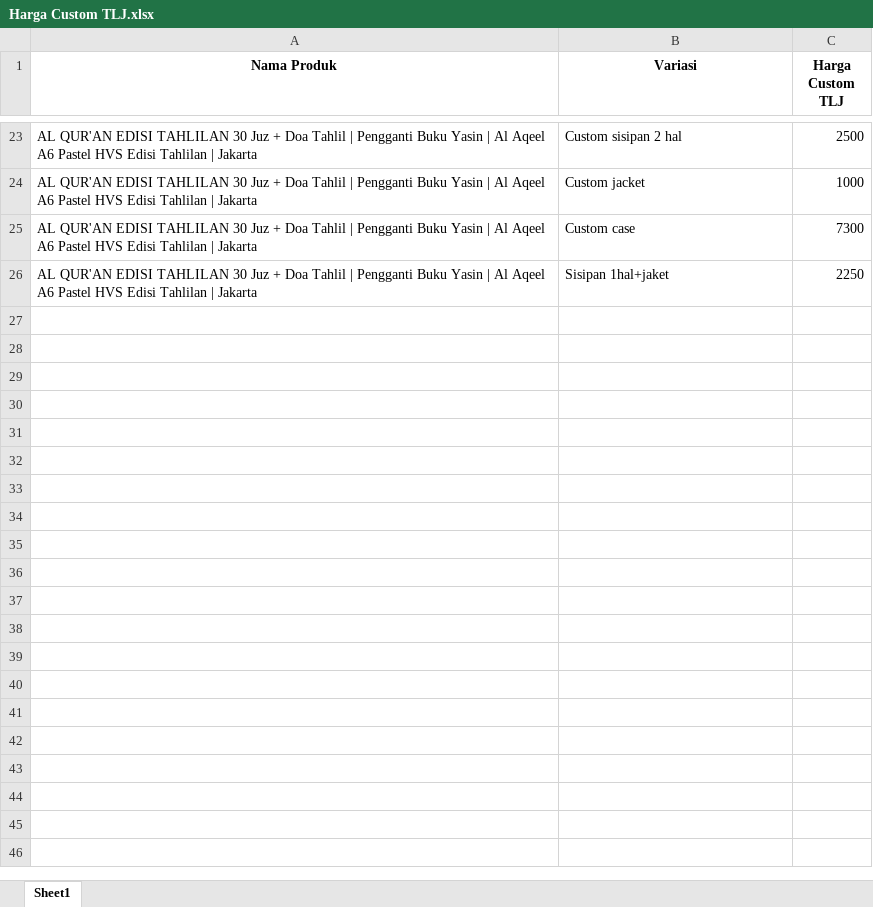
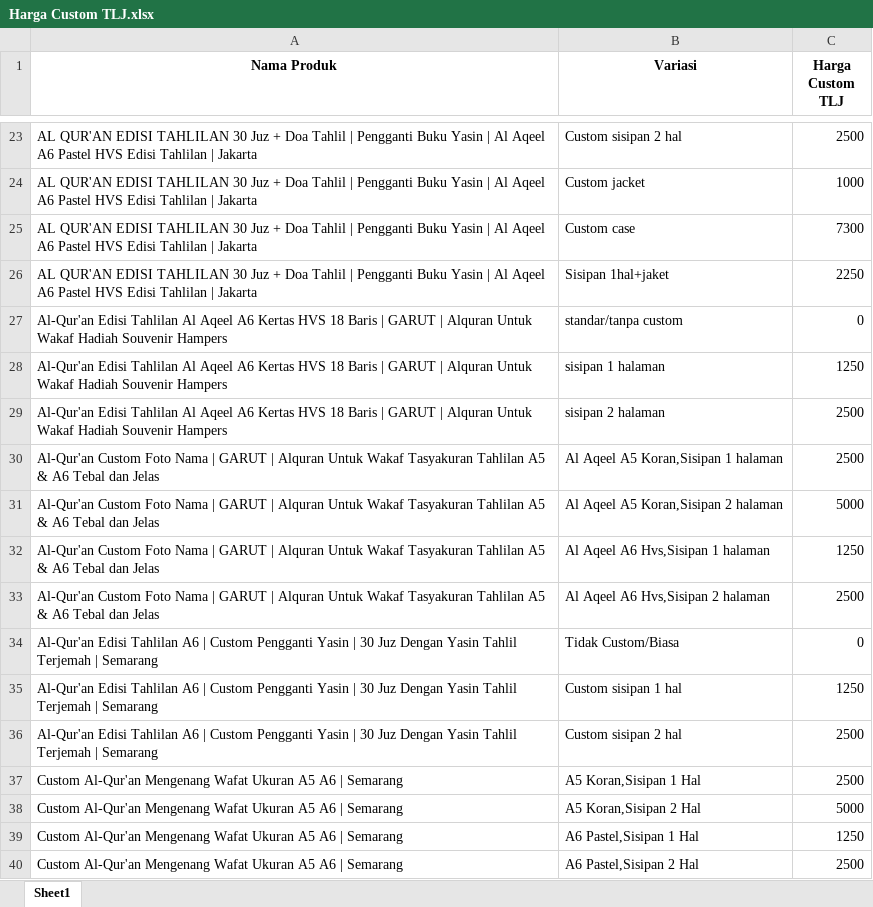
Before and after one commit to sptryogi/rekapanku, an Excel workbook: Harga Custom TLJ.xlsx, sheet Sheet1, drawn as a sheet; only a part is shown, gaps mark what is left out; values as stored, in another font and other column widths than the file's, no borders; the diff names each change by its address in the sheet, - before the commit and + after, or states it on an @@ line.

Commit message:
Add files via upload

```diff
--- a/Harga Custom TLJ.xlsx (sheet Sheet1)
+++ b/Harga Custom TLJ.xlsx (sheet Sheet1)
+row 27: Al-Qur'an Edisi Tahlilan Al Aqeel A6 Kertas HVS 18 Baris | GARUT | Alquran Untuk Wakaf Hadiah Souvenir Hampers | standar/tanpa custom | 0
+row 28: Al-Qur'an Edisi Tahlilan Al Aqeel A6 Kertas HVS 18 Baris | GARUT | Alquran Untuk Wakaf Hadiah Souvenir Hampers | sisipan 1 halaman | 1250
+row 29: Al-Qur'an Edisi Tahlilan Al Aqeel A6 Kertas HVS 18 Baris | GARUT | Alquran Untuk Wakaf Hadiah Souvenir Hampers | sisipan 2 halaman | 2500
+row 30: Al-Qur'an Custom Foto Nama | GARUT | Alquran Untuk Wakaf Tasyakuran Tahlilan A5 & A6 Tebal dan Jelas | Al Aqeel A5 Koran,Sisipan 1 halaman | 2500
+row 31: Al-Qur'an Custom Foto Nama | GARUT | Alquran Untuk Wakaf Tasyakuran Tahlilan A5 & A6 Tebal dan Jelas | Al Aqeel A5 Koran,Sisipan 2 halaman | 5000
+row 32: Al-Qur'an Custom Foto Nama | GARUT | Alquran Untuk Wakaf Tasyakuran Tahlilan A5 & A6 Tebal dan Jelas | Al Aqeel A6 Hvs,Sisipan 1 halaman | 1250
+row 33: Al-Qur'an Custom Foto Nama | GARUT | Alquran Untuk Wakaf Tasyakuran Tahlilan A5 & A6 Tebal dan Jelas | Al Aqeel A6 Hvs,Sisipan 2 halaman | 2500
+row 34: Al-Qur'an Edisi Tahlilan A6 | Custom Pengganti Yasin | 30 Juz Dengan Yasin Tahlil Terjemah | Semarang | Tidak Custom/Biasa | 0
+row 35: Al-Qur'an Edisi Tahlilan A6 | Custom Pengganti Yasin | 30 Juz Dengan Yasin Tahlil Terjemah | Semarang | Custom sisipan 1 hal | 1250
+row 36: Al-Qur'an Edisi Tahlilan A6 | Custom Pengganti Yasin | 30 Juz Dengan Yasin Tahlil Terjemah | Semarang | Custom sisipan 2 hal | 2500
+row 37: Custom Al-Qur'an Mengenang Wafat Ukuran A5 A6 | Semarang | A5 Koran,Sisipan 1 Hal | 2500
+row 38: Custom Al-Qur'an Mengenang Wafat Ukuran A5 A6 | Semarang | A5 Koran,Sisipan 2 Hal | 5000
+row 39: Custom Al-Qur'an Mengenang Wafat Ukuran A5 A6 | Semarang | A6 Pastel,Sisipan 1 Hal | 1250
+row 40: Custom Al-Qur'an Mengenang Wafat Ukuran A5 A6 | Semarang | A6 Pastel,Sisipan 2 Hal | 2500
```
